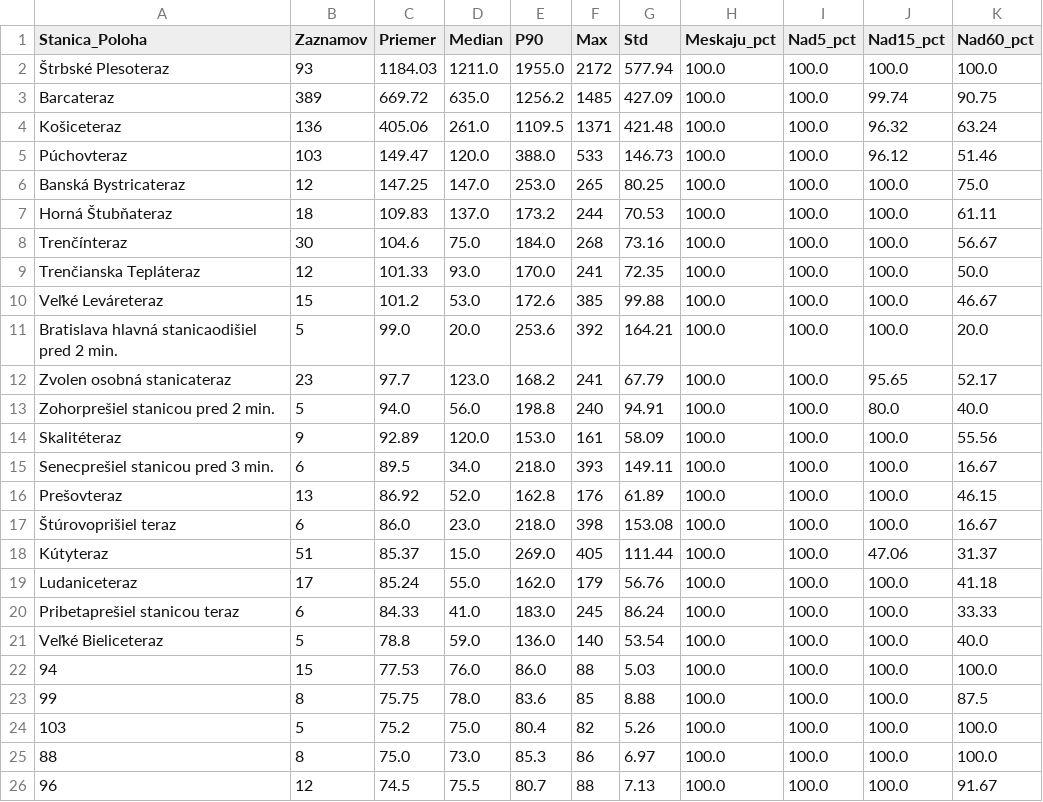
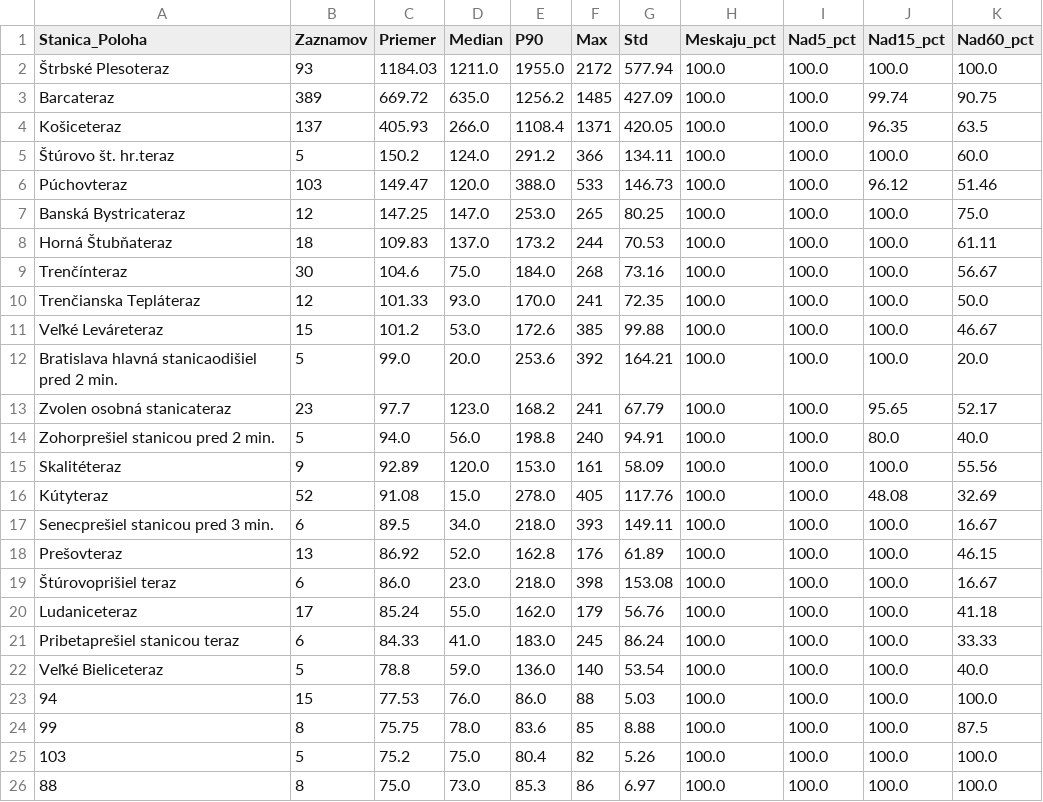
Before and after one commit to lalasonycierny/idos-meskanie, a CSV file: statistiky/stanice_najhorsie.csv, drawn as a sheet.

```diff
--- a/statistiky/stanice_najhorsie.csv
+++ b/statistiky/stanice_najhorsie.csv
@@ -3,3 +3,4 @@
 Barcateraz;389;669.72;635.0;1256.2;1485;427.09;100.0;100.0;99.74;90.75
-Košiceteraz;136;405.06;261.0;1109.5;1371;421.48;100.0;100.0;96.32;63.24
+Košiceteraz;137;405.93;266.0;1108.4;1371;420.05;100.0;100.0;96.35;63.5
+Štúrovo št. hr.teraz;5;150.2;124.0;291.2;366;134.11;100.0;100.0;100.0;60.0
 Púchovteraz;103;149.47;120.0;388.0;533;146.73;100.0;100.0;96.12;51.46
@@ -14,2 +15,3 @@ Zohorprešiel stanicou pred 2 min.;5;94.0;56.0;198.8;240;94.91;100.0;100.0;80.0;
 Skalitéteraz;9;92.89;120.0;153.0;161;58.09;100.0;100.0;100.0;55.56
+Kútyteraz;52;91.08;15.0;278.0;405;117.76;100.0;100.0;48.08;32.69
 Senecprešiel stanicou pred 3 min.;6;89.5;34.0;218.0;393;149.11;100.0;100.0;100.0;16.67
@@ -17,3 +19,2 @@ Prešovteraz;13;86.92;52.0;162.8;176;61.89;100.0;100.0;100.0;46.15
 Štúrovoprišiel teraz;6;86.0;23.0;218.0;398;153.08;100.0;100.0;100.0;16.67
-Kútyteraz;51;85.37;15.0;269.0;405;111.44;100.0;100.0;47.06;31.37
 Ludaniceteraz;17;85.24;55.0;162.0;179;56.76;100.0;100.0;100.0;41.18
@@ -25,2 +26 @@ Veľké Bieliceteraz;5;78.8;59.0;136.0;140;53.54;100.0;100.0;100.0;40.0
 88;8;75.0;73.0;85.3;86;6.97;100.0;100.0;100.0;100.0
-96;12;74.5;75.5;80.7;88;7.13;100.0;100.0;100.0;91.67
```
Also changed, not shown: statistiky/cast_dna.csv, statistiky/hodiny.csv, 36 other files.
